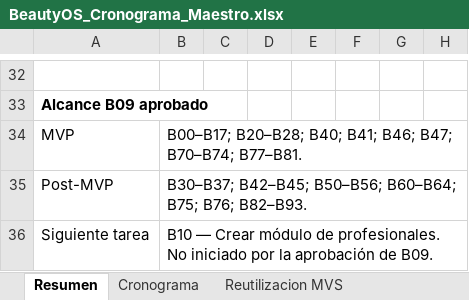
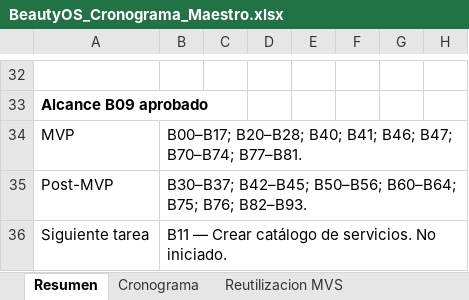
Before and after one commit to hgwcr1-sketch/mvs-commerce, an Excel workbook: docs/beautyos/BeautyOS_Cronograma_Maestro.xlsx, sheet Resumen, drawn as a sheet; only a part is shown, gaps mark what is left out; values as stored, in another font and other column widths than the file's, no borders; conditional formats not drawn; the diff names each change by its address in the sheet, - before the commit and + after, or states it on an @@ line.

```diff
--- a/docs/beautyos/BeautyOS_Cronograma_Maestro.xlsx (sheet Resumen)
+++ b/docs/beautyos/BeautyOS_Cronograma_Maestro.xlsx (sheet Resumen)
-B36: B10 — Crear módulo de profesionales. No iniciado por la aprobación de B09.
+B36: B11 — Crear catálogo de servicios. No iniciado.
```
Also changed, not shown: sheet Cronograma, 13 other files.
